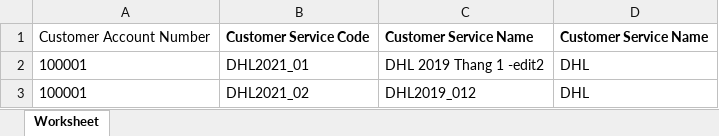
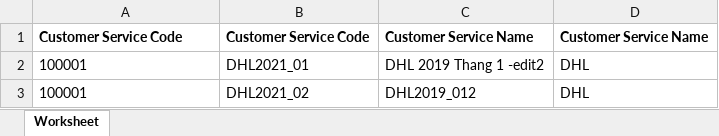
Before and after one commit to thuan27/vlietlight, an Excel workbook: src/assets/doc/Customer_Service_list_template.xlsx, sheet Worksheet, drawn as a sheet; values as stored, in another font and other column widths than the file's, no borders; charts and pictures not drawn; the diff names each change by its address in the sheet, - before the commit and + after, or states it on an @@ line.

Commit message:
VIET-188 Customer Service

```diff
--- a/src/assets/doc/Customer_Service_list_template.xlsx (sheet Worksheet)
+++ b/src/assets/doc/Customer_Service_list_template.xlsx (sheet Worksheet)
-A1: Customer Account Number
+A1: Customer Service Code
-A1 bold: off
+A1 bold: on
```
Also changed, not shown: 1 other file.
